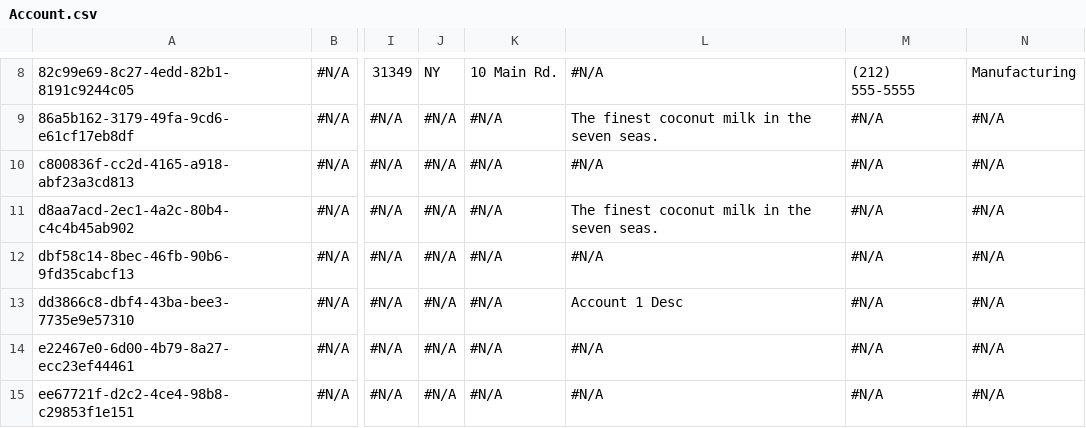
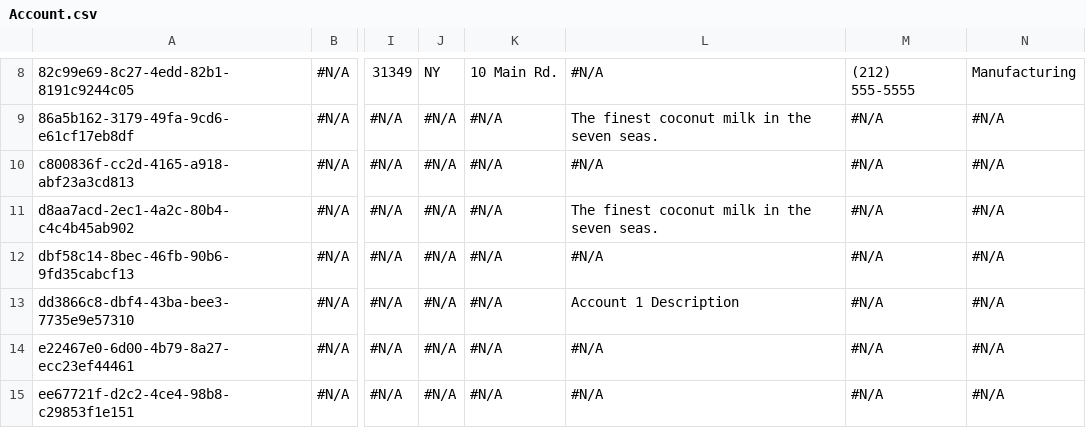
Before and after one commit to BhuvanaSaiNatti-Prodly/bsn-repo-public, a CSV file: Account.csv, drawn as a sheet; only a part is shown, gaps mark what is left out; the diff names each change by its address in the sheet, - before the commit and + after, or states it on an @@ line.

Commit message:
edited

```diff
--- a/Account.csv
+++ b/Account.csv
-L13: Account 1 Desc
+L13: Account 1 Description
```
